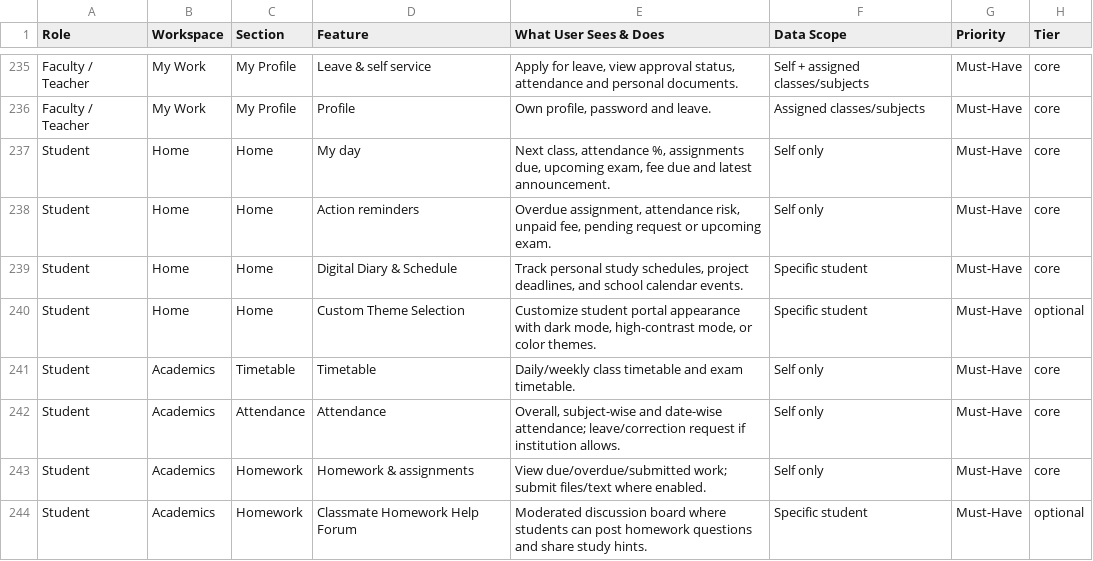
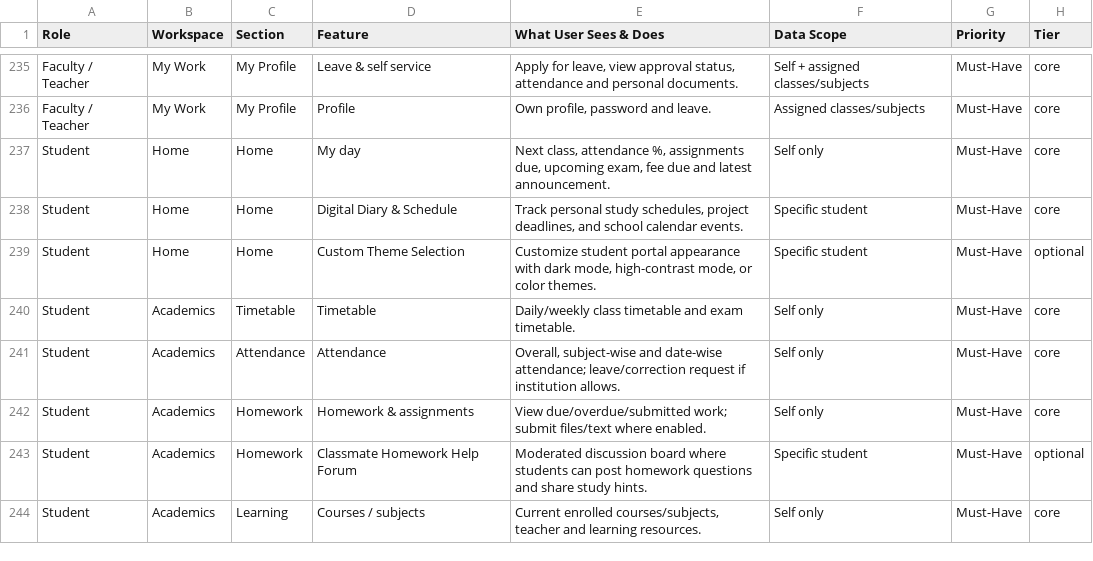
Before and after one commit to infovivencia2026-debug/temp_sch_erp-, a CSV file: docs/edu_features.csv, drawn as a sheet; only a part is shown, gaps mark what is left out; the shorter side is filled out with more unchanged rows; the diff covers the shown part only; the diff names each change by its address in the sheet, - before the commit and + after, or states it on an @@ line.

```diff
--- a/docs/edu_features.csv
+++ b/docs/edu_features.csv
-row 238: Student | Home | Home | Action reminders | Overdue assignment, attendance risk, unpaid fee, pending request or upcoming exam. | Self only | Must-Have | core
```
Also changed, not shown: 11 removed rows elsewhere in this file, docs/ACCESS_MATRIX.csv, docs/FEATURE_MATRIX.csv, 9 other files.
